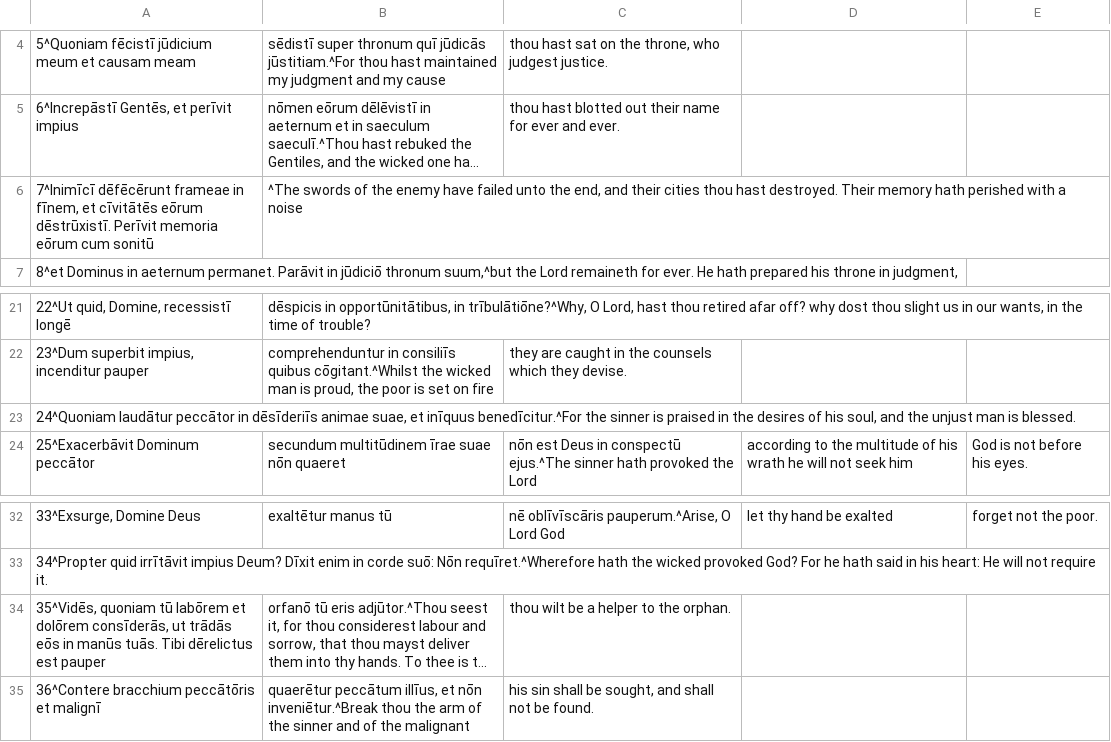
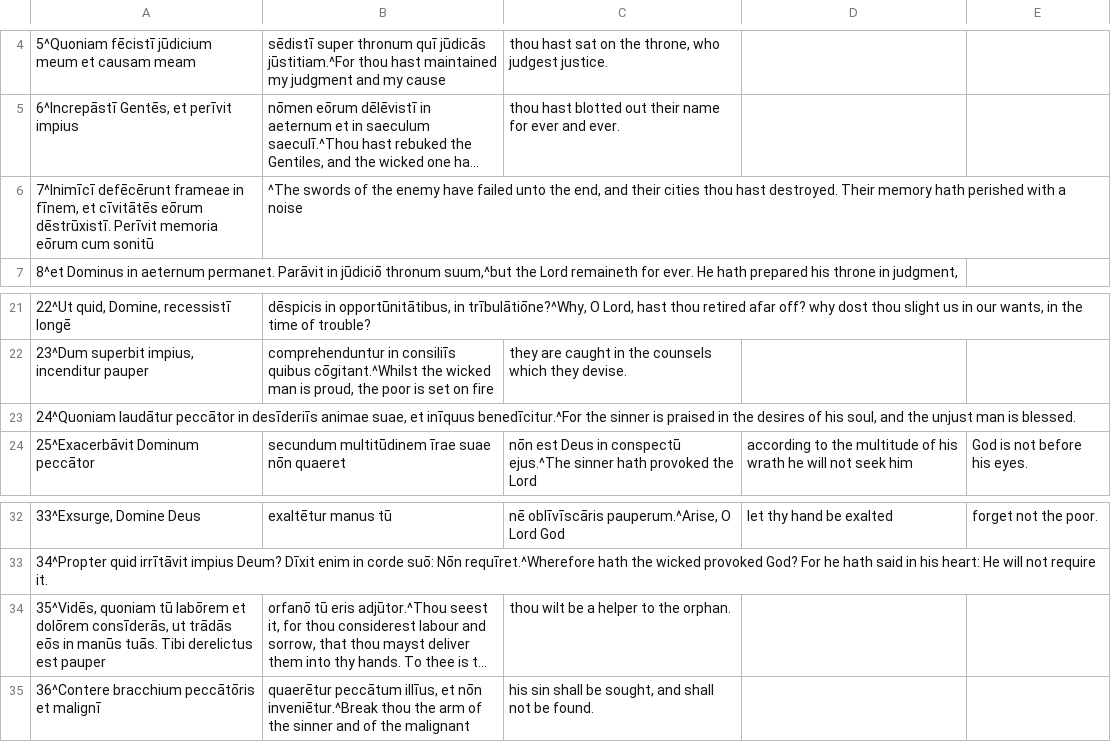
Before and after one commit to DoctrinaLatina/doctrina-latina, a CSV file: vulgata/01-vetus-testamentum/21-psalmi/009.csv, drawn as a sheet; only a part is shown, gaps mark what is left out; long unchanged cells end in …; the diff names each change by its address in the sheet, - before the commit and + after, or states it on an @@ line.

```diff
--- a/vulgata/01-vetus-testamentum/21-psalmi/009.csv
+++ b/vulgata/01-vetus-testamentum/21-psalmi/009.csv
-A6: 7^Inimīcī dēfēcērunt frameae in…
+A6: 7^Inimīcī defēcērunt frameae in…
-A23: …peccātor in dēsīderiīs animae suae,…
+A23: …peccātor in desīderiīs animae suae,…
-A34: …tuās. Tibi dērelictus est pauper
+A34: …tuās. Tibi derelictus est pauper
```
Also changed, not shown: vulgata/01-vetus-testamentum/21-psalmi/001.csv, vulgata/01-vetus-testamentum/21-psalmi/007.csv, 42 other files.
